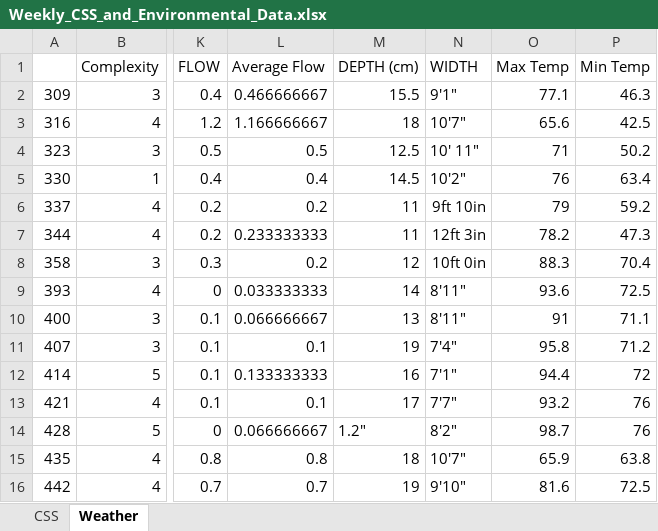
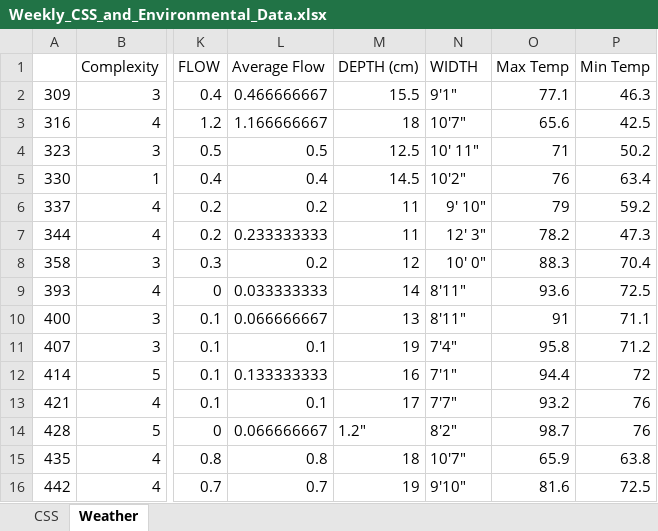
Before and after one commit to EstherPalmer/EstherPalmer-MADA-project, an Excel workbook: data/raw-data/Weekly_CSS_and_Environmental_Data.xlsx, sheet Weather, drawn as a sheet; only a part is shown, gaps mark what is left out; values as stored, in another font and other column widths than the file's, no borders; the diff names each change by its address in the sheet, - before the commit and + after, or states it on an @@ line.

Commit message:
weekly weather data cleaning

```diff
--- a/data/raw-data/Weekly_CSS_and_Environmental_Data.xlsx (sheet Weather)
+++ b/data/raw-data/Weekly_CSS_and_Environmental_Data.xlsx (sheet Weather)
-N6 (WIDTH): 9ft 10in
+N6 (WIDTH): 9' 10"
-N7 (WIDTH): 12ft 3in
+N7 (WIDTH): 12' 3"
-N8 (WIDTH): 10ft 0in
+N8 (WIDTH): 10' 0"
```
Also changed, not shown: 1 other file.
